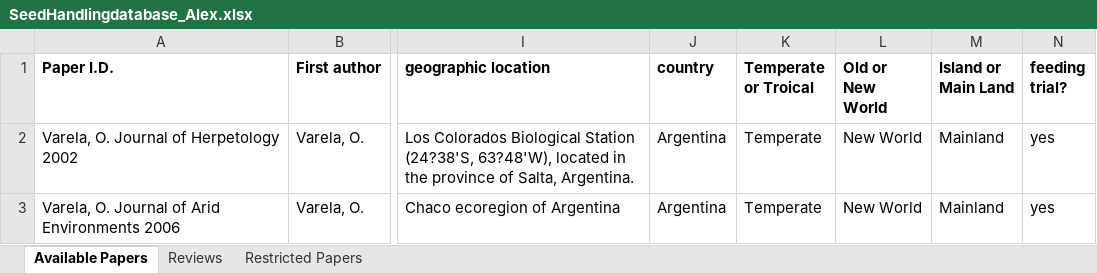
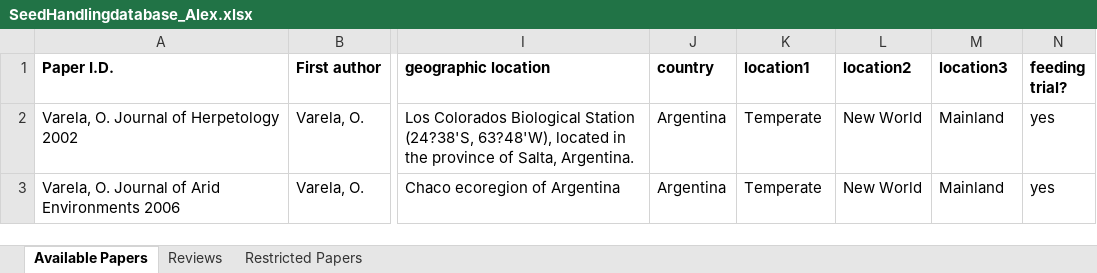
Before and after one commit to EEB590/Akarnish, an Excel workbook: Data/SeedHandlingdatabase_Alex.xlsx, sheet Available Papers, drawn as a sheet; only a part is shown, gaps mark what is left out; values as stored, in another font and other column widths than the file's, no borders; the diff names each change by its address in the sheet, - before the commit and + after, or states it on an @@ line.

Commit message:
changed names of "Temp v Trop", "Island v Mainland", "Old vs New World"

```diff
--- a/Data/SeedHandlingdatabase_Alex.xlsx (sheet Available Papers)
+++ b/Data/SeedHandlingdatabase_Alex.xlsx (sheet Available Papers)
-K1: Temperate or Troical
+K1: location1
-L1: Old or New World
+L1: location2
-M1: Island or Main Land
+M1: location3
```
Also changed, not shown: 1 other file.
